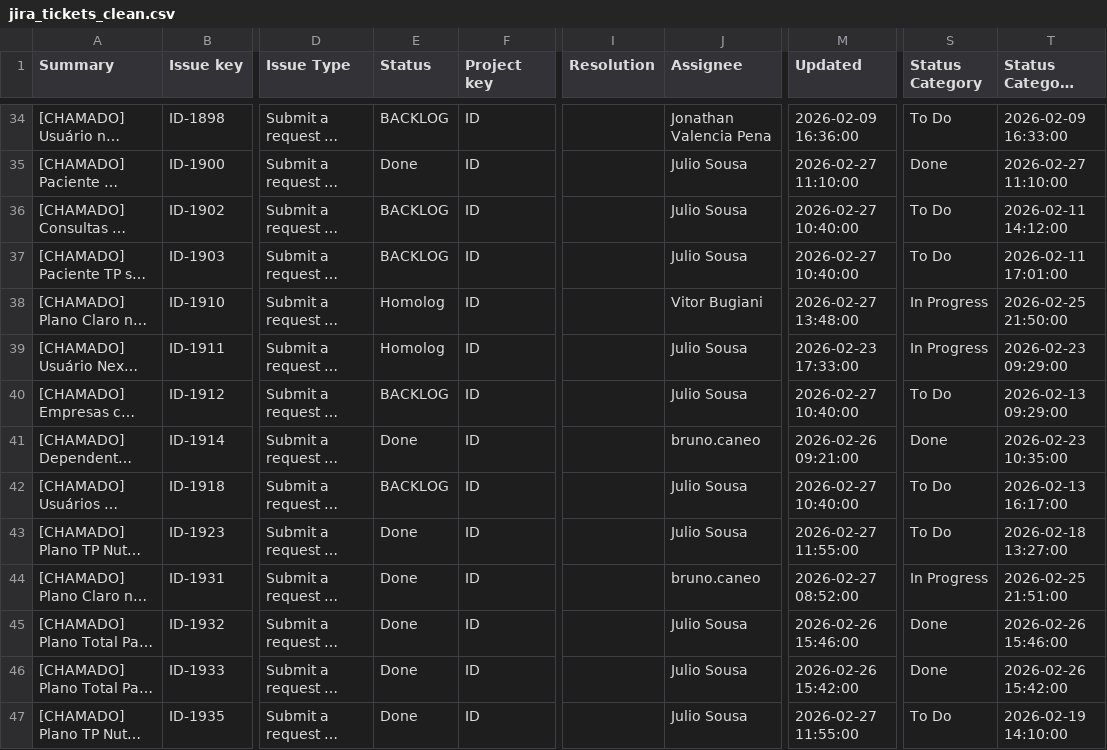
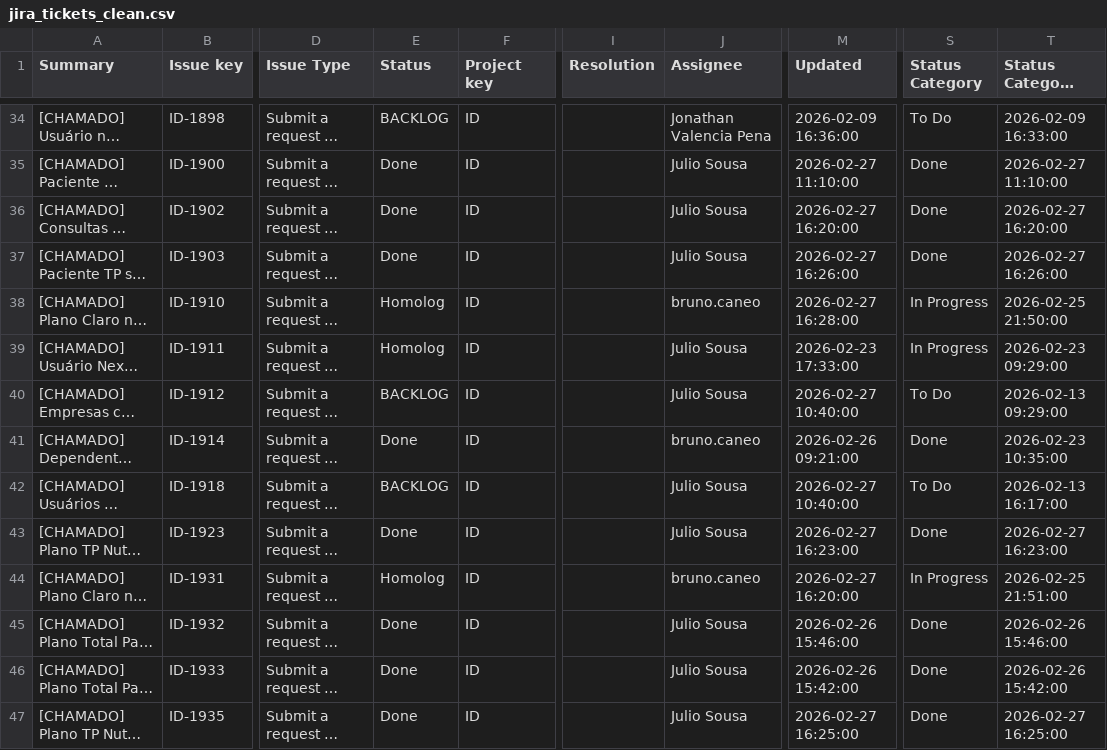
Before and after one commit to ze-tenorio/tickets-dashboard, a CSV file: jira_tickets_clean.csv, drawn as a sheet; only a part is shown, gaps mark what is left out; long unchanged cells end in …; the diff covers the shown part only; the diff names each change by its address in the sheet, - before the commit and + after, or states it on an @@ line.

```diff
--- a/jira_tickets_clean.csv
+++ b/jira_tickets_clean.csv
-E36:E37 (Status): BACKLOG
+E36:E37 (Status): Done
-M36 (Updated): 2026-02-27 10:40:00
+M36 (Updated): 2026-02-27 16:20:00
-S36:S37 (Status Category): To Do
+S36:S37 (Status Category): Done
-T36 (Status Category Changed): 2026-02-11 14:12:00
+T36 (Status Category Changed): 2026-02-27 16:20:00
-M37 (Updated): 2026-02-27 10:40:00
+M37 (Updated): 2026-02-27 16:26:00
-T37 (Status Category Changed): 2026-02-11 17:01:00
+T37 (Status Category Changed): 2026-02-27 16:26:00
-J38 (Assignee): Vitor Bugiani
+J38 (Assignee): bruno.caneo
-M38 (Updated): 2026-02-27 13:48:00
+M38 (Updated): 2026-02-27 16:28:00
-M43 (Updated): 2026-02-27 11:55:00
+M43 (Updated): 2026-02-27 16:23:00
-S43 (Status Category): To Do
+S43 (Status Category): Done
-T43 (Status Category Changed): 2026-02-18 13:27:00
+T43 (Status Category Changed): 2026-02-27 16:23:00
-E44 (Status): Done
+E44 (Status): Homolog
-M44 (Updated): 2026-02-27 08:52:00
+M44 (Updated): 2026-02-27 16:20:00
-M47 (Updated): 2026-02-27 11:55:00
+M47 (Updated): 2026-02-27 16:25:00
-S47 (Status Category): To Do
+S47 (Status Category): Done
-T47 (Status Category Changed): 2026-02-19 14:10:00
+T47 (Status Category Changed): 2026-02-27 16:25:00
```
Also changed, not shown: 2 added rows and 29 edited cells elsewhere in this file, 2 other files.
